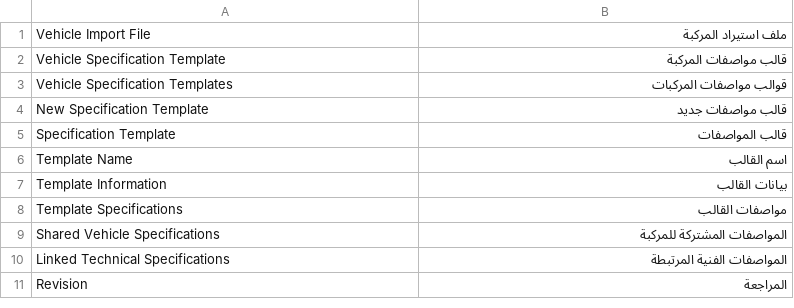
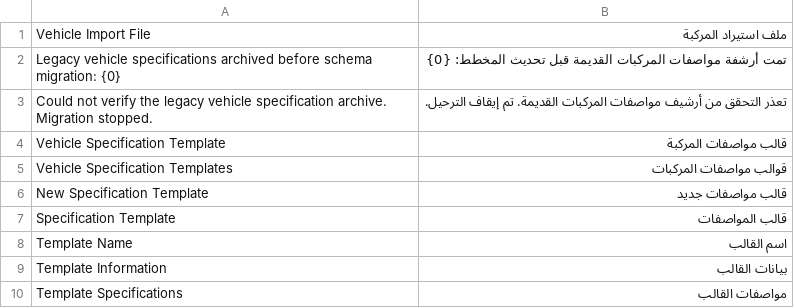
Before and after one commit to nagigithup/AN-Truck, a CSV file: an_truck/translations/ar.csv, drawn as a sheet; only a part is shown; the shorter side is filled out with more unchanged rows.

Commit message:
fix: archive legacy vehicle specifications before schema migration

```diff
--- a/an_truck/translations/ar.csv
+++ b/an_truck/translations/ar.csv
@@ -1,2 +1,4 @@
 "Vehicle Import File","ملف استيراد المركبة"
+"Legacy vehicle specifications archived before schema migration: {0}","تمت أرشفة مواصفات المركبات القديمة قبل تحديث المخطط: {0}"
+"Could not verify the legacy vehicle specification archive. Migration stopped.","تعذر التحقق من أرشيف مواصفات المركبات القديمة. تم إيقاف الترحيل."
 "Vehicle Specification Template","قالب مواصفات المركبة"
```
Also changed, not shown: 3 other files.
